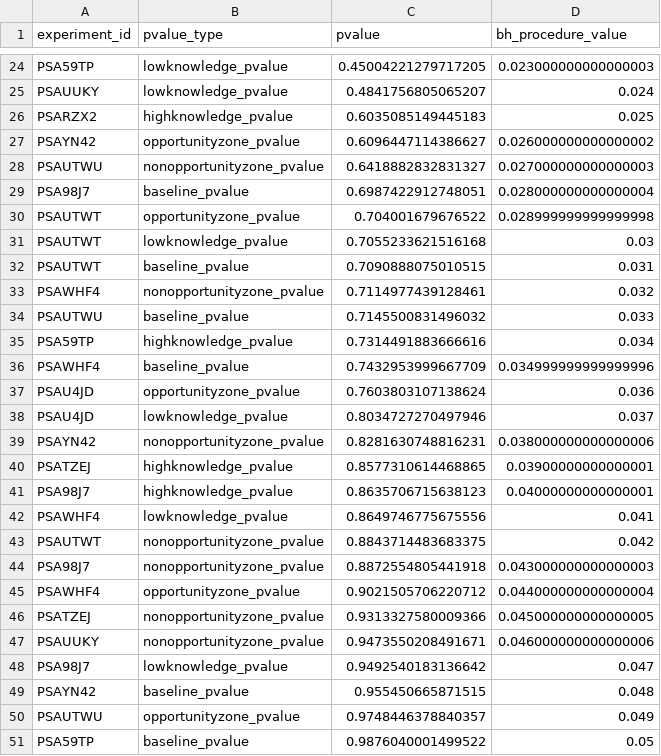
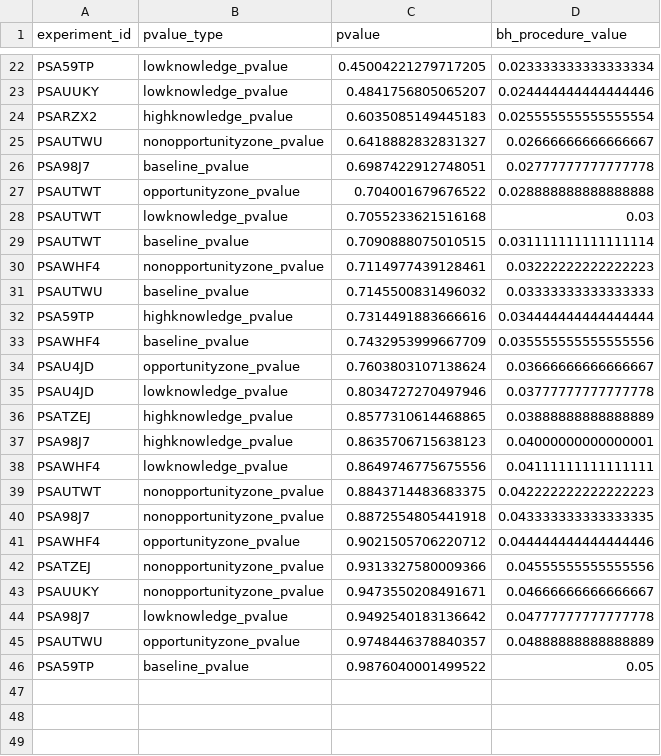
Before and after one commit to sirutBuasai/e-learning-choice-vs-no-choice, a CSV file: bhProcedureResults.csv, drawn as a sheet; only a part is shown, gaps mark what is left out; removed rows and columns are numbered as before the commit, all else as after; the diff covers the shown part only; the diff names each change by its address in the sheet, - before the commit and + after, or states it on an @@ line.

```diff
--- a/bhProcedureResults.csv
+++ b/bhProcedureResults.csv
-D22 (bh_procedure_value): 0.023000000000000003
+D22 (bh_procedure_value): 0.023333333333333334
-D23 (bh_procedure_value): 0.024
+D23 (bh_procedure_value): 0.024444444444444446
-D24 (bh_procedure_value): 0.025
+D24 (bh_procedure_value): 0.025555555555555554
-row 27: PSAYN42 | opportunityzone_pvalue | 0.6096447114386627 | 0.026000000000000002
-D25 (bh_procedure_value): 0.027000000000000003
+D25 (bh_procedure_value): 0.02666666666666667
-D26 (bh_procedure_value): 0.028000000000000004
+D26 (bh_procedure_value): 0.02777777777777778
-D27 (bh_procedure_value): 0.028999999999999998
+D27 (bh_procedure_value): 0.028888888888888888
-D29 (bh_procedure_value): 0.031
+D29 (bh_procedure_value): 0.031111111111111114
-D30 (bh_procedure_value): 0.032
+D30 (bh_procedure_value): 0.03222222222222223
-D31 (bh_procedure_value): 0.033
+D31 (bh_procedure_value): 0.03333333333333333
-D32 (bh_procedure_value): 0.034
+D32 (bh_procedure_value): 0.034444444444444444
-D33 (bh_procedure_value): 0.034999999999999996
+D33 (bh_procedure_value): 0.035555555555555556
-D34 (bh_procedure_value): 0.036
+D34 (bh_procedure_value): 0.03666666666666667
-D35 (bh_procedure_value): 0.037
+D35 (bh_procedure_value): 0.03777777777777778
-row 39: PSAYN42 | nonopportunityzone_pvalue | 0.8281630748816231 | 0.038000000000000006
-D36 (bh_procedure_value): 0.03900000000000001
+D36 (bh_procedure_value): 0.03888888888888889
-D38 (bh_procedure_value): 0.041
+D38 (bh_procedure_value): 0.04111111111111111
-D39 (bh_procedure_value): 0.042
+D39 (bh_procedure_value): 0.042222222222222223
-D40 (bh_procedure_value): 0.043000000000000003
+D40 (bh_procedure_value): 0.043333333333333335
-D41 (bh_procedure_value): 0.044000000000000004
+D41 (bh_procedure_value): 0.044444444444444446
-D42 (bh_procedure_value): 0.045000000000000005
+D42 (bh_procedure_value): 0.04555555555555556
-D43 (bh_procedure_value): 0.046000000000000006
+D43 (bh_procedure_value): 0.04666666666666667
-D44 (bh_procedure_value): 0.047
+D44 (bh_procedure_value): 0.04777777777777778
-row 49: PSAYN42 | baseline_pvalue | 0.955450665871515 | 0.048
-D45 (bh_procedure_value): 0.049
+D45 (bh_procedure_value): 0.04888888888888889
```
Also changed, not shown: 2 removed rows and 19 edited cells elsewhere in this file, experimentResults.csv, 3 other files.
